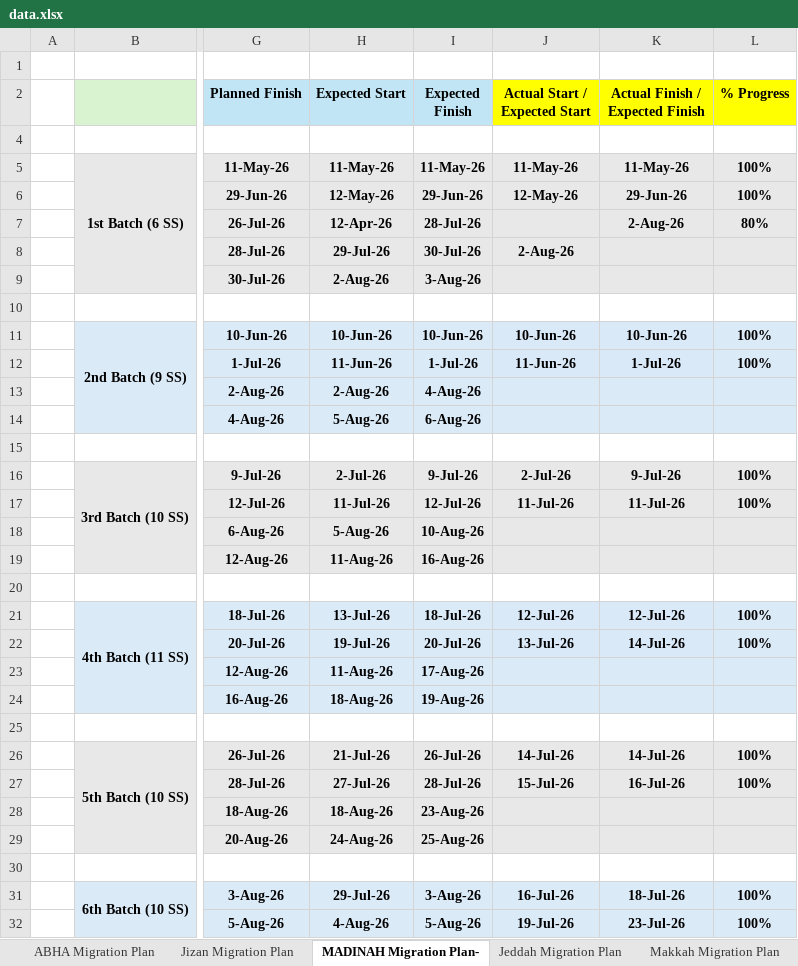
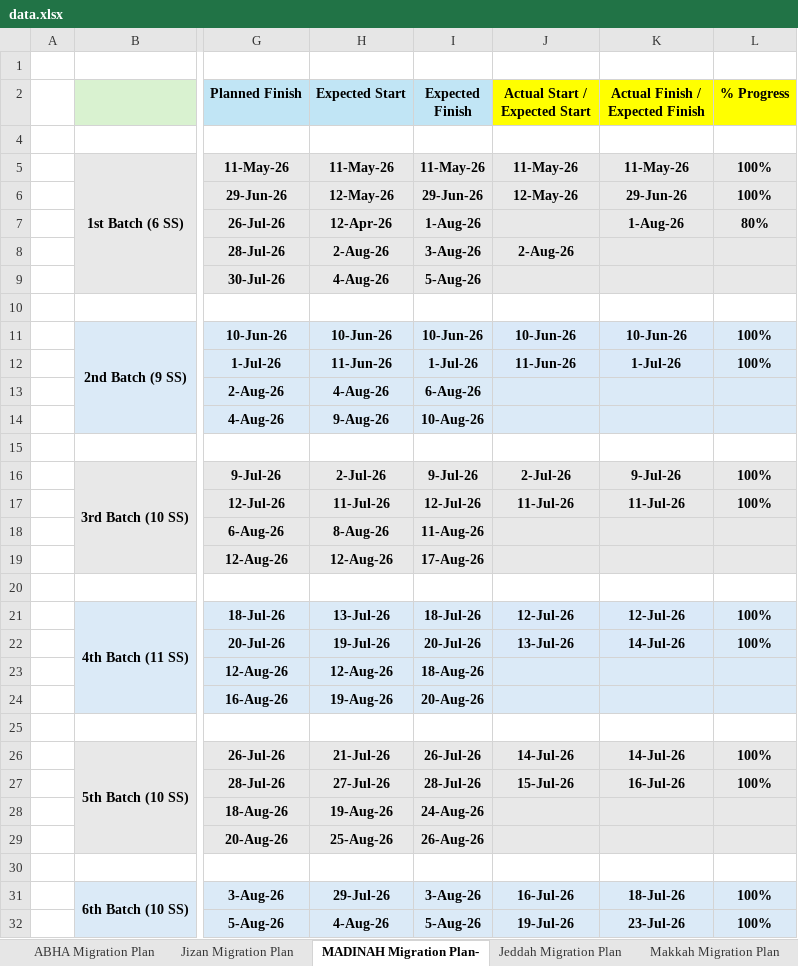
Before and after one commit to project-planning-dashboard/SDCC-Migration-Plan-Report, an Excel workbook: data.xlsx, sheet MADINAH Migration Plan-, drawn as a sheet; only a part is shown, gaps mark what is left out; values as stored, in another font and other column widths than the file's, no borders; charts and pictures and conditional formats not drawn; the diff covers the shown part only; the diff names each change by its address in the sheet, - before the commit and + after, or states it on an @@ line.

```diff
--- a/data.xlsx (sheet MADINAH Migration Plan-)
+++ b/data.xlsx (sheet MADINAH Migration Plan-)
-I7 (Expected Finish): 28-Jul-26
+I7 (Expected Finish): 1-Aug-26
-K7 (Actual Finish / Expected Finish): 2-Aug-26
+K7 (Actual Finish / Expected Finish): 1-Aug-26
-H8 (Expected Start): 29-Jul-26
+H8 (Expected Start): 2-Aug-26
-I8 (Expected Finish): 30-Jul-26
+I8 (Expected Finish): 3-Aug-26
-H9 (Expected Start): 2-Aug-26
+H9 (Expected Start): 4-Aug-26
-I9 (Expected Finish): 3-Aug-26
+I9 (Expected Finish): 5-Aug-26
-H13 (Expected Start): 2-Aug-26
+H13 (Expected Start): 4-Aug-26
-I13 (Expected Finish): 4-Aug-26
+I13 (Expected Finish): 6-Aug-26
-H14 (Expected Start): 5-Aug-26
+H14 (Expected Start): 9-Aug-26
-I14 (Expected Finish): 6-Aug-26
+I14 (Expected Finish): 10-Aug-26
-H18 (Expected Start): 5-Aug-26
+H18 (Expected Start): 8-Aug-26
-I18 (Expected Finish): 10-Aug-26
+I18 (Expected Finish): 11-Aug-26
-H19 (Expected Start): 11-Aug-26
+H19 (Expected Start): 12-Aug-26
-I19 (Expected Finish): 16-Aug-26
+I19 (Expected Finish): 17-Aug-26
-H23 (Expected Start): 11-Aug-26
+H23 (Expected Start): 12-Aug-26
-I23 (Expected Finish): 17-Aug-26
+I23 (Expected Finish): 18-Aug-26
-H24 (Expected Start): 18-Aug-26
+H24 (Expected Start): 19-Aug-26
-I24 (Expected Finish): 19-Aug-26
+I24 (Expected Finish): 20-Aug-26
-H28 (Expected Start): 18-Aug-26
+H28 (Expected Start): 19-Aug-26
-I28 (Expected Finish): 23-Aug-26
+I28 (Expected Finish): 24-Aug-26
-H29 (Expected Start): 24-Aug-26
+H29 (Expected Start): 25-Aug-26
-I29 (Expected Finish): 25-Aug-26
+I29 (Expected Finish): 26-Aug-26
```
Also changed, not shown: 30 edited cells elsewhere in this sheet, sheet Jeddah Migration Plan, sheet Jizan Migration Plan.
